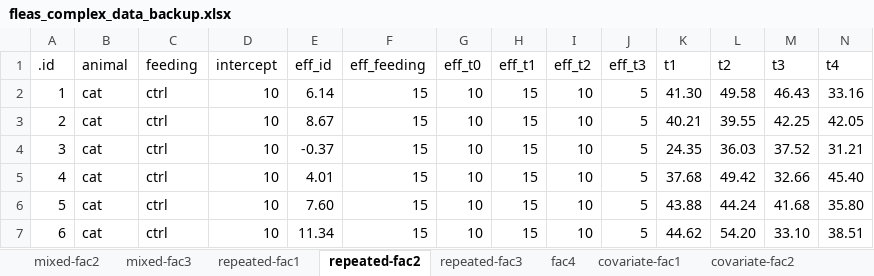
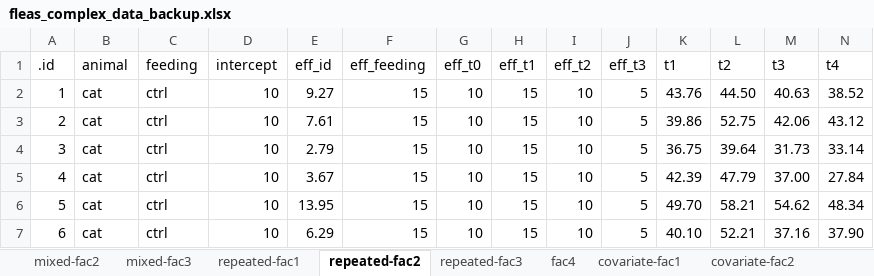
Before and after one commit to jkruppa/jkruppa.github.io, an Excel workbook: data/fleas_complex_data_backup.xlsx, sheet repeated-fac2, drawn as a sheet; only a part is shown; values as stored, in another font and other column widths than the file's, no borders; the diff covers the shown part only; the diff names each change by its address in the sheet, - before the commit and + after, or states it on an @@ line.

```diff
--- a/data/fleas_complex_data_backup.xlsx (sheet repeated-fac2)
+++ b/data/fleas_complex_data_backup.xlsx (sheet repeated-fac2)
-E2 (eff_id): 6.14
+E2 (eff_id): 9.27
-K2 (t1): 41.30
+K2 (t1): 43.76
-L2 (t2): 49.58
+L2 (t2): 44.50
-M2 (t3): 46.43
+M2 (t3): 40.63
-N2 (t4): 33.16
+N2 (t4): 38.52
-E3 (eff_id): 8.67
+E3 (eff_id): 7.61
-K3 (t1): 40.21
+K3 (t1): 39.86
-L3 (t2): 39.55
+L3 (t2): 52.75
-M3 (t3): 42.25
+M3 (t3): 42.06
-N3 (t4): 42.05
+N3 (t4): 43.12
-E4 (eff_id): -0.37
+E4 (eff_id): 2.79
-K4 (t1): 24.35
+K4 (t1): 36.75
-L4 (t2): 36.03
+L4 (t2): 39.64
-M4 (t3): 37.52
+M4 (t3): 31.73
-N4 (t4): 31.21
+N4 (t4): 33.14
-E5 (eff_id): 4.01
+E5 (eff_id): 3.67
-K5 (t1): 37.68
+K5 (t1): 42.39
-L5 (t2): 49.42
+L5 (t2): 47.79
-M5 (t3): 32.66
+M5 (t3): 37.00
-N5 (t4): 45.40
+N5 (t4): 27.84
-E6 (eff_id): 7.60
+E6 (eff_id): 13.95
-K6 (t1): 43.88
+K6 (t1): 49.70
-L6 (t2): 44.24
+L6 (t2): 58.21
-M6 (t3): 41.68
+M6 (t3): 54.62
-N6 (t4): 35.80
+N6 (t4): 48.34
-E7 (eff_id): 11.34
+E7 (eff_id): 6.29
-K7 (t1): 44.62
+K7 (t1): 40.10
-L7 (t2): 54.20
+L7 (t2): 52.21
-M7 (t3): 33.10
+M7 (t3): 37.16
-N7 (t4): 38.51
+N7 (t4): 37.90
```
Also changed, not shown: 150 edited cells elsewhere in this sheet, sheet fac4, sheet repeated-fac3, sheet mixed-fac2, sheet mixed-fac3, sheet covariate-fac2, sheet repeated-fac1, 1 more sheet, data/fleas_model_data_backup.xlsx, 3 other files.
